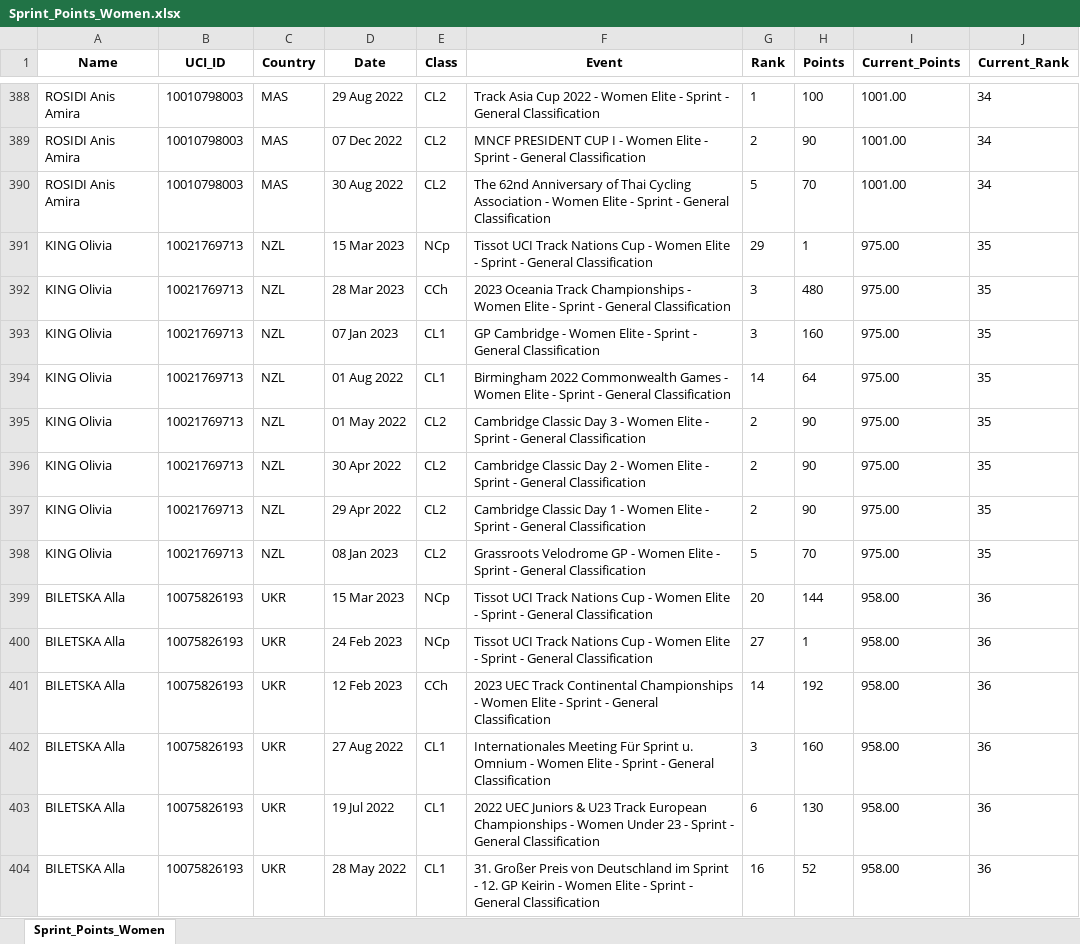
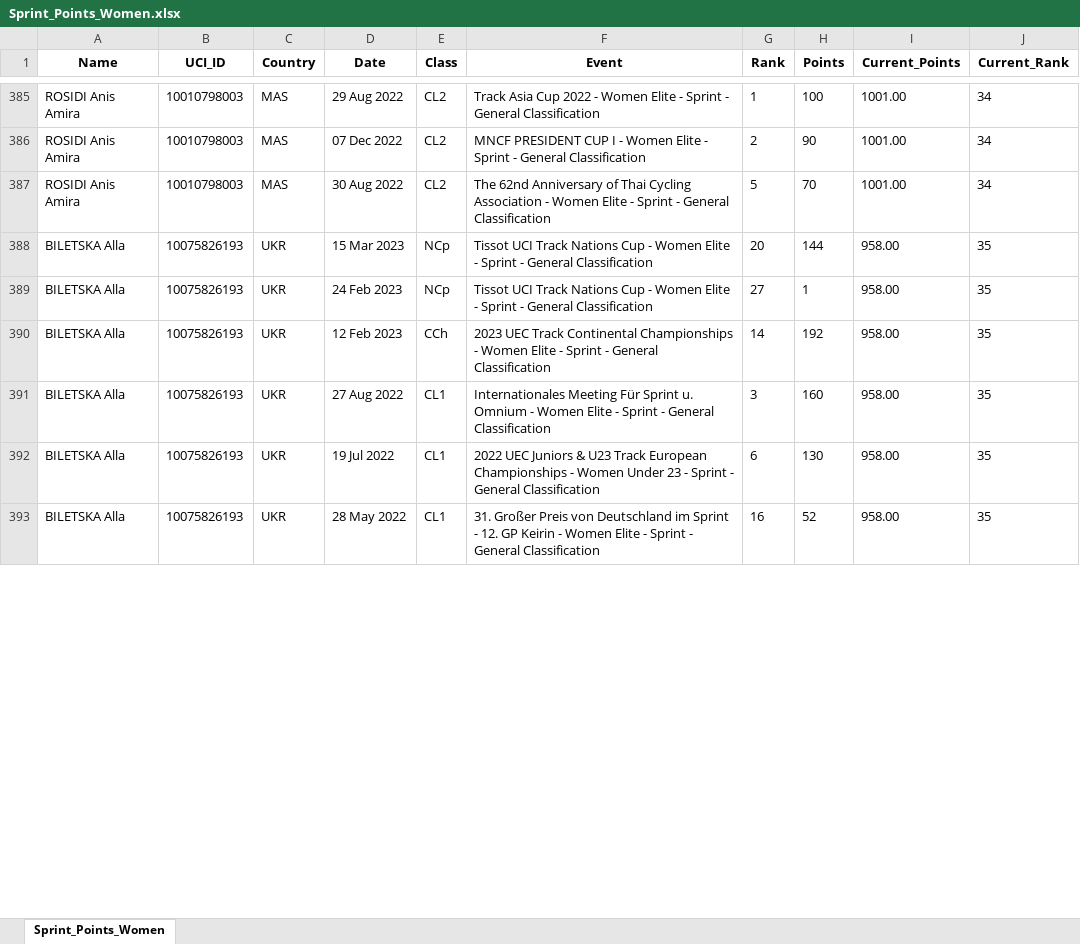
Before and after one commit to Bremz09/CNZPD, an Excel workbook: pages/Sprint_Points_Women.xlsx, sheet Sprint_Points_Women, drawn as a sheet; only a part is shown, gaps mark what is left out; values as stored, in another font and other column widths than the file's, no borders; removed rows and columns are numbered as before the commit, all else as after; the diff covers the shown part only; the diff names each change by its address in the sheet, - before the commit and + after, or states it on an @@ line.

```diff
--- a/pages/Sprint_Points_Women.xlsx (sheet Sprint_Points_Women)
+++ b/pages/Sprint_Points_Women.xlsx (sheet Sprint_Points_Women)
-row 391: KING Olivia | 10021769713 | NZL | 15 Mar 2023 | NCp | Tissot UCI Track Nations Cup - Women Elite - Sprint - General Classification | 29 | 1 | 975.00 | 35
-row 392: KING Olivia | 10021769713 | NZL | 28 Mar 2023 | CCh | 2023 Oceania Track Championships - Women Elite - Sprint - General Classification | 3 | 480 | 975.00 | 35
-row 393: KING Olivia | 10021769713 | NZL | 07 Jan 2023 | CL1 | GP Cambridge - Women Elite - Sprint - General Classification | 3 | 160 | 975.00 | 35
-row 394: KING Olivia | 10021769713 | NZL | 01 Aug 2022 | CL1 | Birmingham 2022 Commonwealth Games - Women Elite - Sprint - General Classification | 14 | 64 | 975.00 | 35
-row 395: KING Olivia | 10021769713 | NZL | 01 May 2022 | CL2 | Cambridge Classic Day 3 - Women Elite - Sprint - General Classification | 2 | 90 | 975.00 | 35
-row 396: KING Olivia | 10021769713 | NZL | 30 Apr 2022 | CL2 | Cambridge Classic Day 2 - Women Elite - Sprint - General Classification | 2 | 90 | 975.00 | 35
-row 397: KING Olivia | 10021769713 | NZL | 29 Apr 2022 | CL2 | Cambridge Classic Day 1 - Women Elite - Sprint - General Classification | 2 | 90 | 975.00 | 35
-row 398: KING Olivia | 10021769713 | NZL | 08 Jan 2023 | CL2 | Grassroots Velodrome GP - Women Elite - Sprint - General Classification | 5 | 70 | 975.00 | 35
-J388:J393 (Current_Rank): 36
+J388:J393 (Current_Rank): 35
```
Also changed, not shown: 20 added rows, 20 removed rows and 199 edited cells elsewhere in this sheet, pages/Kierin_Points_Men.xlsx, pages/Kierin_Points_Women.xlsx, 15 other files.
